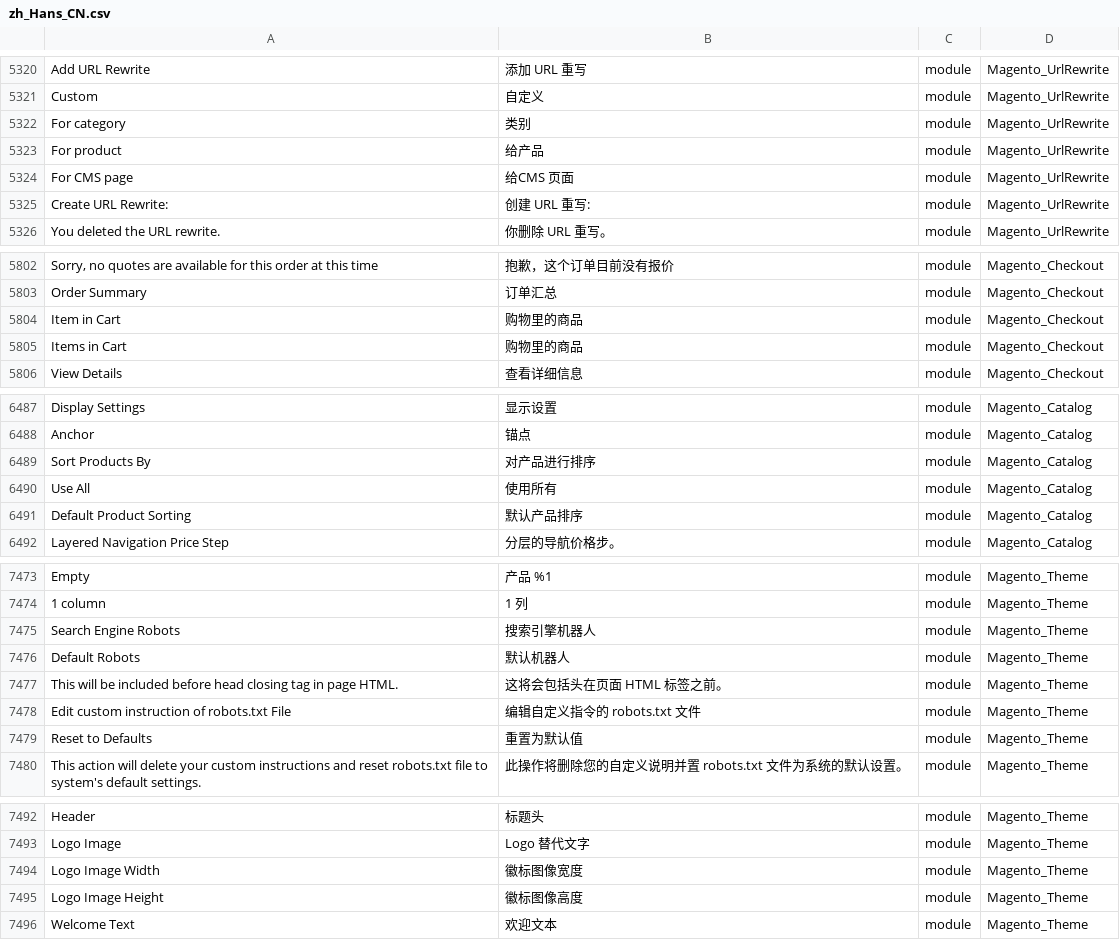
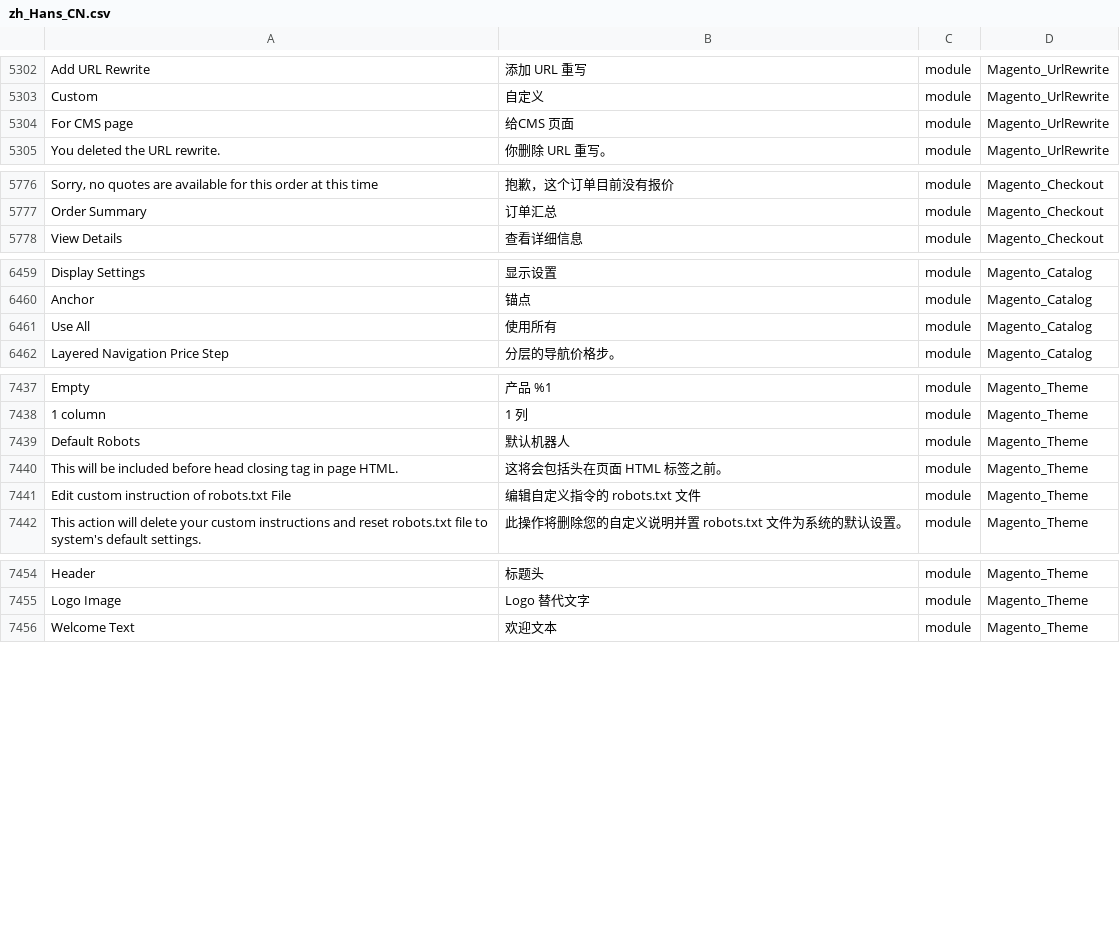
Before and after one commit to shuaiZend/language_zh_cn, a CSV file: zh_Hans_CN.csv, drawn as a sheet; only a part is shown, gaps mark what is left out; removed rows and columns are numbered as before the commit, all else as after; the diff covers the shown part only; the diff names each change by its address in the sheet, - before the commit and + after, or states it on an @@ line.

```diff
--- a/zh_Hans_CN.csv
+++ b/zh_Hans_CN.csv
-row 5322: For category | 类别 | module | Magento_UrlRewrite
-row 5323: For product | 给产品 | module | Magento_UrlRewrite
-row 5325: Create URL Rewrite: | 创建 URL 重写: | module | Magento_UrlRewrite
-row 5804: Item in Cart | 购物里的商品 | module | Magento_Checkout
-row 5805: Items in Cart | 购物里的商品 | module | Magento_Checkout
-row 6489: Sort Products By | 对产品进行排序 | module | Magento_Catalog
-row 6491: Default Product Sorting | 默认产品排序 | module | Magento_Catalog
-row 7475: Search Engine Robots | 搜索引擎机器人 | module | Magento_Theme
-row 7479: Reset to Defaults | 重置为默认值 | module | Magento_Theme
-row 7494: Logo Image Width | 徽标图像宽度 | module | Magento_Theme
-row 7495: Logo Image Height | 徽标图像高度 | module | Magento_Theme
```
Also changed, not shown: 2 added rows and 31 removed rows elsewhere in this file, 1 other file.
